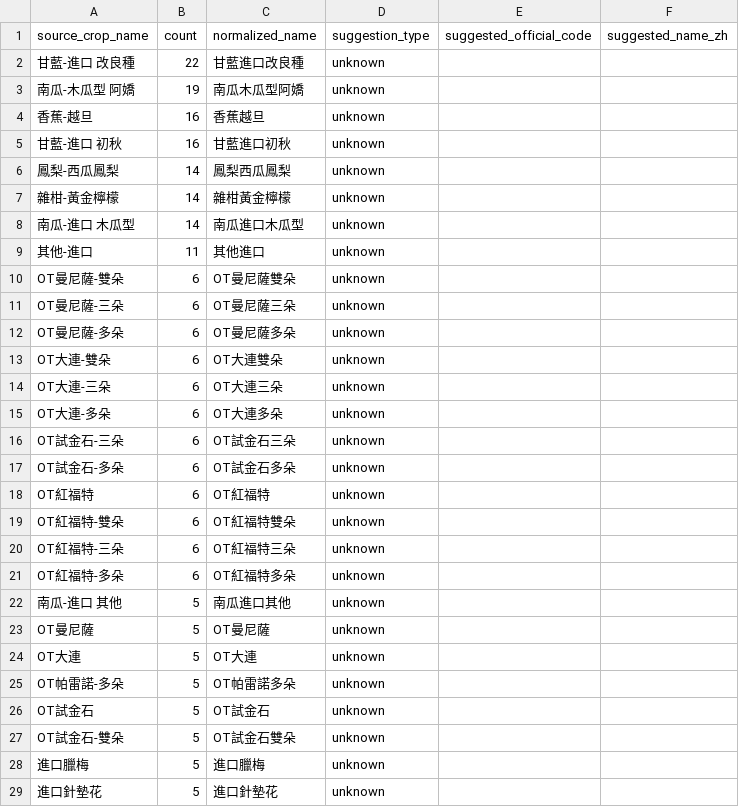
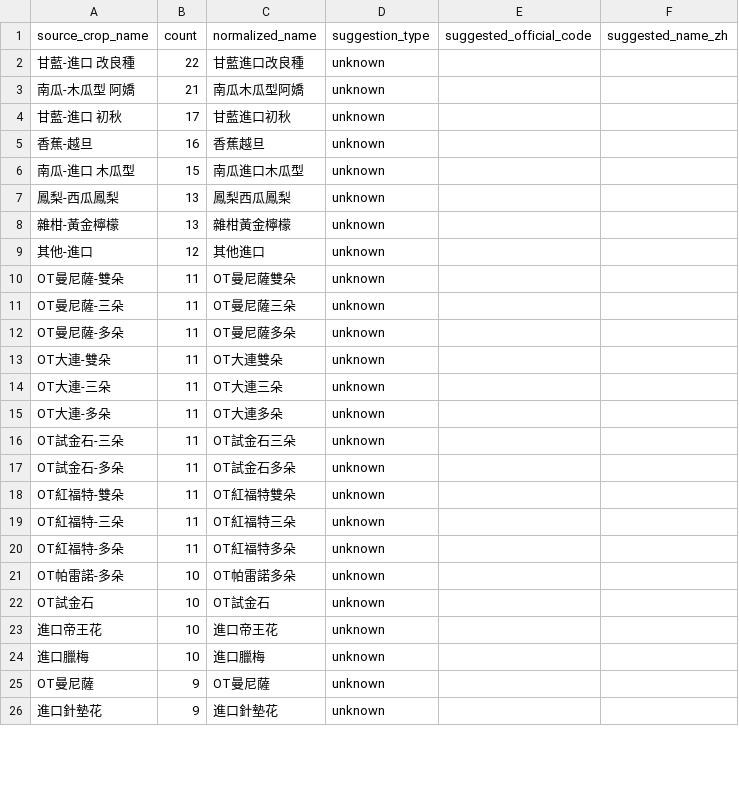
Before and after one commit to junborisproject0207-collab/vege-price-backend, a CSV file: output/unmatched_top_names.csv, drawn as a sheet; only a part is shown; the diff covers the shown part only.

```diff
--- a/output/unmatched_top_names.csv
+++ b/output/unmatched_top_names.csv
@@ -2,28 +2,25 @@ source_crop_name,count,normalized_name,suggestion_type,suggested_official_code,s
 甘藍-進口 改良種,22,甘藍進口改良種,unknown,,
-南瓜-木瓜型 阿嬌,19,南瓜木瓜型阿嬌,unknown,,
+南瓜-木瓜型 阿嬌,21,南瓜木瓜型阿嬌,unknown,,
+甘藍-進口 初秋,17,甘藍進口初秋,unknown,,
 香蕉-越旦,16,香蕉越旦,unknown,,
-甘藍-進口 初秋,16,甘藍進口初秋,unknown,,
-鳳梨-西瓜鳳梨,14,鳳梨西瓜鳳梨,unknown,,
-雜柑-黃金檸檬,14,雜柑黃金檸檬,unknown,,
-南瓜-進口 木瓜型,14,南瓜進口木瓜型,unknown,,
-其他-進口,11,其他進口,unknown,,
-OT曼尼薩-雙朵,6,OT曼尼薩雙朵,unknown,,
-OT曼尼薩-三朵,6,OT曼尼薩三朵,unknown,,
-OT曼尼薩-多朵,6,OT曼尼薩多朵,unknown,,
-OT大連-雙朵,6,OT大連雙朵,unknown,,
-OT大連-三朵,6,OT大連三朵,unknown,,
-OT大連-多朵,6,OT大連多朵,unknown,,
-OT試金石-三朵,6,OT試金石三朵,unknown,,
-OT試金石-多朵,6,OT試金石多朵,unknown,,
-OT紅福特,6,OT紅福特,unknown,,
-OT紅福特-雙朵,6,OT紅福特雙朵,unknown,,
-OT紅福特-三朵,6,OT紅福特三朵,unknown,,
-OT紅福特-多朵,6,OT紅福特多朵,unknown,,
-南瓜-進口 其他,5,南瓜進口其他,unknown,,
-OT曼尼薩,5,OT曼尼薩,unknown,,
-OT大連,5,OT大連,unknown,,
-OT帕雷諾-多朵,5,OT帕雷諾多朵,unknown,,
-OT試金石,5,OT試金石,unknown,,
-OT試金石-雙朵,5,OT試金石雙朵,unknown,,
-進口臘梅,5,進口臘梅,unknown,,
-進口針墊花,5,進口針墊花,unknown,,
+南瓜-進口 木瓜型,15,南瓜進口木瓜型,unknown,,
+鳳梨-西瓜鳳梨,13,鳳梨西瓜鳳梨,unknown,,
+雜柑-黃金檸檬,13,雜柑黃金檸檬,unknown,,
+其他-進口,12,其他進口,unknown,,
+OT曼尼薩-雙朵,11,OT曼尼薩雙朵,unknown,,
+OT曼尼薩-三朵,11,OT曼尼薩三朵,unknown,,
+OT曼尼薩-多朵,11,OT曼尼薩多朵,unknown,,
+OT大連-雙朵,11,OT大連雙朵,unknown,,
+OT大連-三朵,11,OT大連三朵,unknown,,
+OT大連-多朵,11,OT大連多朵,unknown,,
+OT試金石-三朵,11,OT試金石三朵,unknown,,
+OT試金石-多朵,11,OT試金石多朵,unknown,,
+OT紅福特-雙朵,11,OT紅福特雙朵,unknown,,
+OT紅福特-三朵,11,OT紅福特三朵,unknown,,
+OT紅福特-多朵,11,OT紅福特多朵,unknown,,
+OT帕雷諾-多朵,10,OT帕雷諾多朵,unknown,,
+OT試金石,10,OT試金石,unknown,,
+進口帝王花,10,進口帝王花,unknown,,
+進口臘梅,10,進口臘梅,unknown,,
+OT曼尼薩,9,OT曼尼薩,unknown,,
+進口針墊花,9,進口針墊花,unknown,,
```
Also changed, not shown: 14 added rows, 10 removed rows and 9 edited cells elsewhere in this file, output/unmatched_top_codes.csv, 10 other files.
